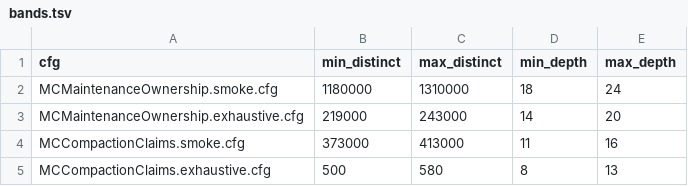
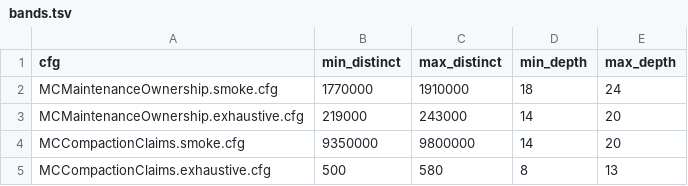
Before and after one commit to NOFireAI/ravel, a TSV file: formal/tla/maintenance/bands.tsv, drawn as a sheet.

Commit message:
fix(tla): ground maintenance invariants in the store, add fail-closed
Complete the remaining adversarial-review findings on the maintenance TLA+
models so every invariant observes the object store or a store-derived
witness, never a field an action writes about itself.

Fail-closed convergence (ADR-1113 D3, F6 and F7). Both models gain the
publish outcome alphabet mirroring
crates/ravel-maintain/src/publish.rs::resolve_already_exists (Published,
Converged, Abandoned, ConvergedWinnerPartMissing, InputSetHashDivergence)
and the VanishPart and TombstonePart actions that let a winning part
disappear between the record write and a loser's convergence check.
MergeAttemptsConverge is restated: a loser reports Converged only when it
observes the winner's part present (or re-PUTs the identical
content-addressed part and observes it present), and a vanished,
non-re-PUTtable part yields ConvergedWinnerPartMissing. The earlier form
held only because no part ever vanished. DivergentInputSetNeverMutates is
added: a loser observing a divergent input-set hash fails closed and never
deletes or overwrites the record. Both invariants read store-derived
witnesses (winnerPartPresent, recOverwritten), not the action's own claim.

Heartbeat and memo put-mode (F2) and the seed clamp (F8) are checked
against the stored version delta, and the version-token race (F5) is made
reachable, each with a negative control that flips exactly one constant and
a scratch-mutant walk confirming the witness is store-derived.

Documentation (F9 and F10). traceability.md HeartbeatAndMemoNeverCas cites
a real test slot as none with the put-mode assertion gap noted, no longer a
production function; ComputeLive attributes the live-set fail-open freeze to
its caller, services/ravel-server/src/maintain.rs::run_loop via
live_rx.borrow().clone(), modeled as the absence of the step. README.md
explains the restatements, notes the scrub.rs read-fault fallback as out of
scope, and records the duplicate-ownership coverage note.

results.md and bands.tsv carry the re-measured smoke and negative figures
from a single check-tla.sh ci run; the exhaustive rows are marked not run by
this executor.

Refs: #1124
Signed-off-by: Panagiotis Moustafellos <pmoust@nofire.ai>

```diff
--- a/formal/tla/maintenance/bands.tsv
+++ b/formal/tla/maintenance/bands.tsv
@@ -1,5 +1,5 @@
 cfg	min_distinct	max_distinct	min_depth	max_depth
-MCMaintenanceOwnership.smoke.cfg	1180000	1310000	18	24
+MCMaintenanceOwnership.smoke.cfg	1770000	1910000	18	24
 MCMaintenanceOwnership.exhaustive.cfg	219000	243000	14	20
-MCCompactionClaims.smoke.cfg	373000	413000	11	16
+MCCompactionClaims.smoke.cfg	9350000	9800000	14	20
 MCCompactionClaims.exhaustive.cfg	500	580	8	13
```
Also changed, not shown: 39 other files.
